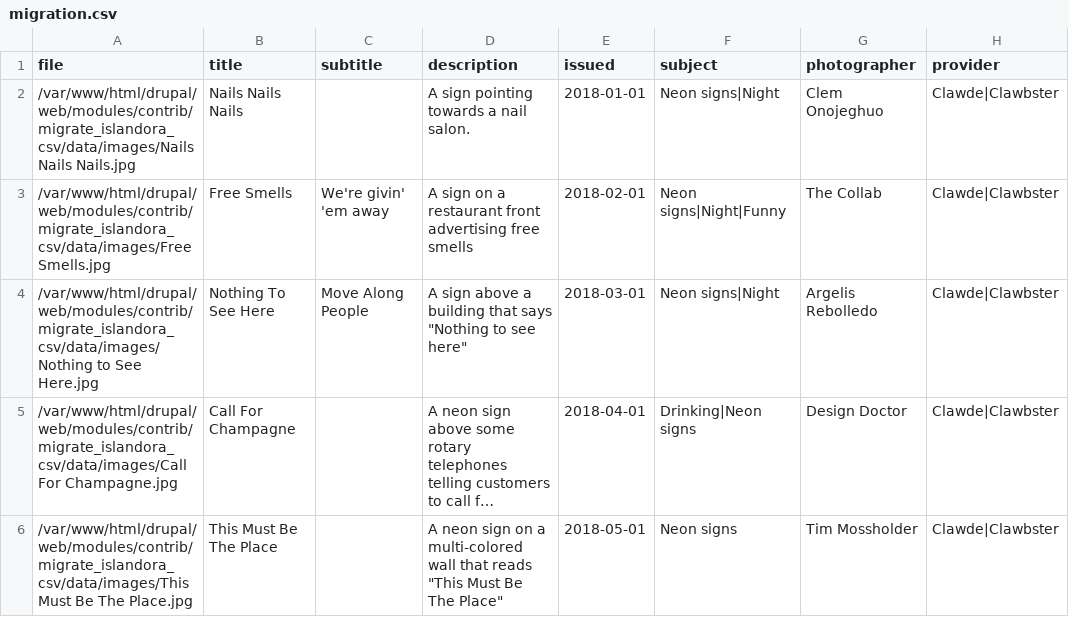
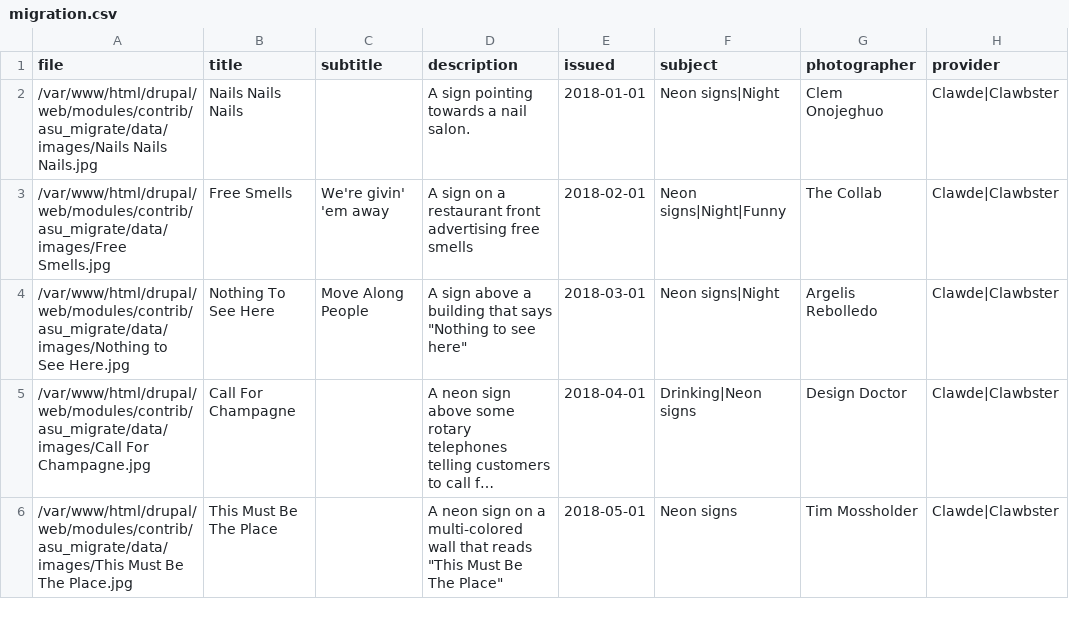
Before and after one commit to asulibraries/islandora-repo, a CSV file: web/modules/custom/asu_migrate/data/migration.csv, drawn as a sheet; long unchanged cells end in …; the diff names each change by its address in the sheet, - before the commit and + after, or states it on an @@ line.

Commit message:
renaming the module

```diff
--- a/web/modules/custom/asu_migrate/data/migration.csv
+++ b/web/modules/custom/asu_migrate/data/migration.csv
-A2 (file): /var/www/html/drupal/web/modules/contrib/migrate_islandora_csv/data/images/Nails Nails Nails.jpg
+A2 (file): /var/www/html/drupal/web/modules/contrib/asu_migrate/data/images/Nails Nails Nails.jpg
-A3 (file): /var/www/html/drupal/web/modules/contrib/migrate_islandora_csv/data/images/Free Smells.jpg
+A3 (file): /var/www/html/drupal/web/modules/contrib/asu_migrate/data/images/Free Smells.jpg
-A4 (file): /var/www/html/drupal/web/modules/contrib/migrate_islandora_csv/data/images/Nothing to See…
+A4 (file): /var/www/html/drupal/web/modules/contrib/asu_migrate/data/images/Nothing to See…
-A5 (file): /var/www/html/drupal/web/modules/contrib/migrate_islandora_csv/data/images/Call For Champagne.jpg
+A5 (file): /var/www/html/drupal/web/modules/contrib/asu_migrate/data/images/Call For Champagne.jpg
-A6 (file): /var/www/html/drupal/web/modules/contrib/migrate_islandora_csv/data/images/This Must Be…
+A6 (file): /var/www/html/drupal/web/modules/contrib/asu_migrate/data/images/This Must Be…
```
Also changed, not shown: 9 other files.
